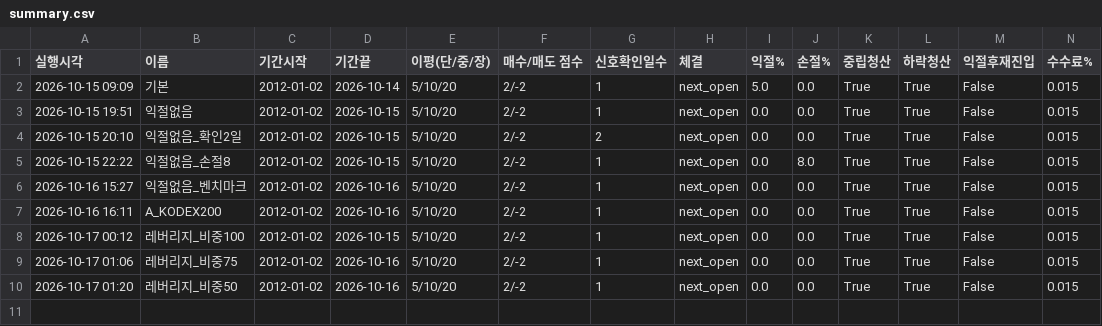
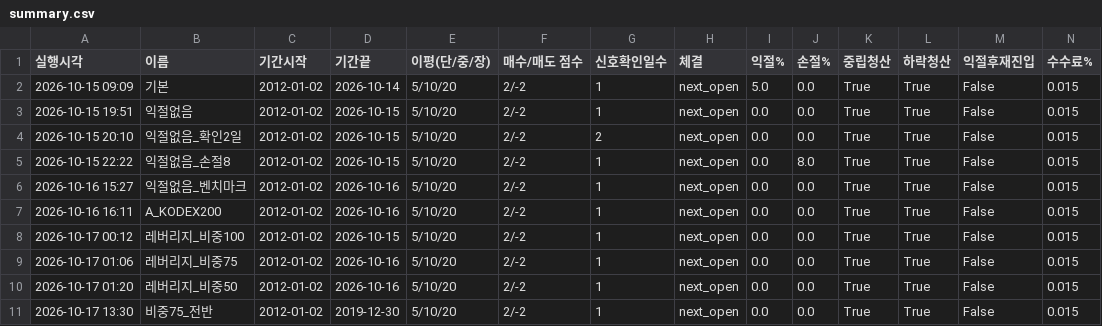
Before and after one commit to Moon-Tony/fx-monitor, a CSV file: backtest_results/summary.csv, drawn as a sheet; only a part is shown; rows hold the shown columns only; the diff names each change by its address in the sheet, - before the commit and + after, or states it on an @@ line.

Commit message:
backtest results

```diff
--- a/backtest_results/summary.csv
+++ b/backtest_results/summary.csv
+row 11: 2026-10-17 13:30 | 비중75_전반 | 2012-01-02 | 2019-12-30 | 5/10/20 | 2/-2 | 1 | next_open | 0.0 | 0.0 | True | True | False | 0.015
```
Also changed, not shown: 3 other files.
